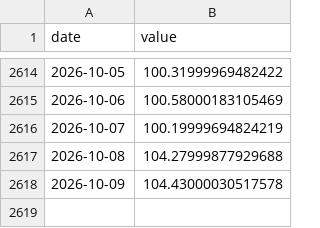
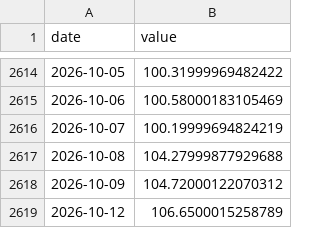
Before and after one commit to jayzhaomurray/sibley-creek, a CSV file: data/raw/brent.csv, drawn as a sheet; only a part is shown, gaps mark what is left out.

```diff
--- a/data/raw/brent.csv
+++ b/data/raw/brent.csv
@@ -2617,2 +2617,3 @@ date,value
 2026-10-08,104.27999877929688
-2026-10-09,104.43000030517578
+2026-10-09,104.72000122070312
+2026-10-12,106.6500015258789
```
Also changed, not shown: data/raw/fed_funds.csv, data/raw/overnight_rate_daily.csv, 27 other files.
